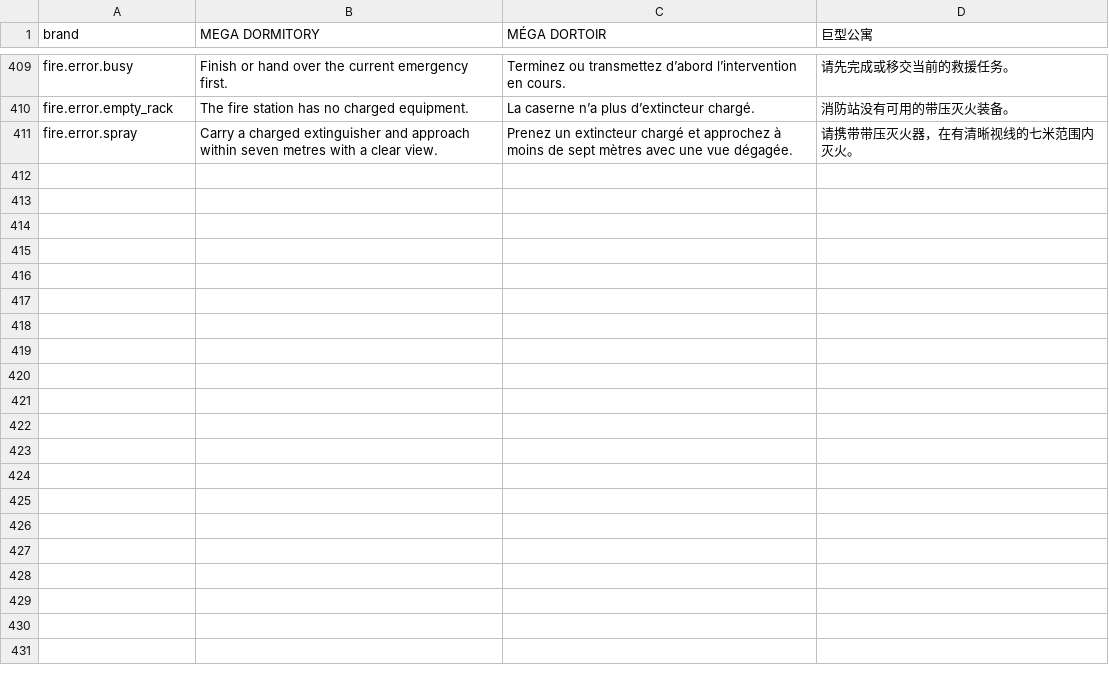
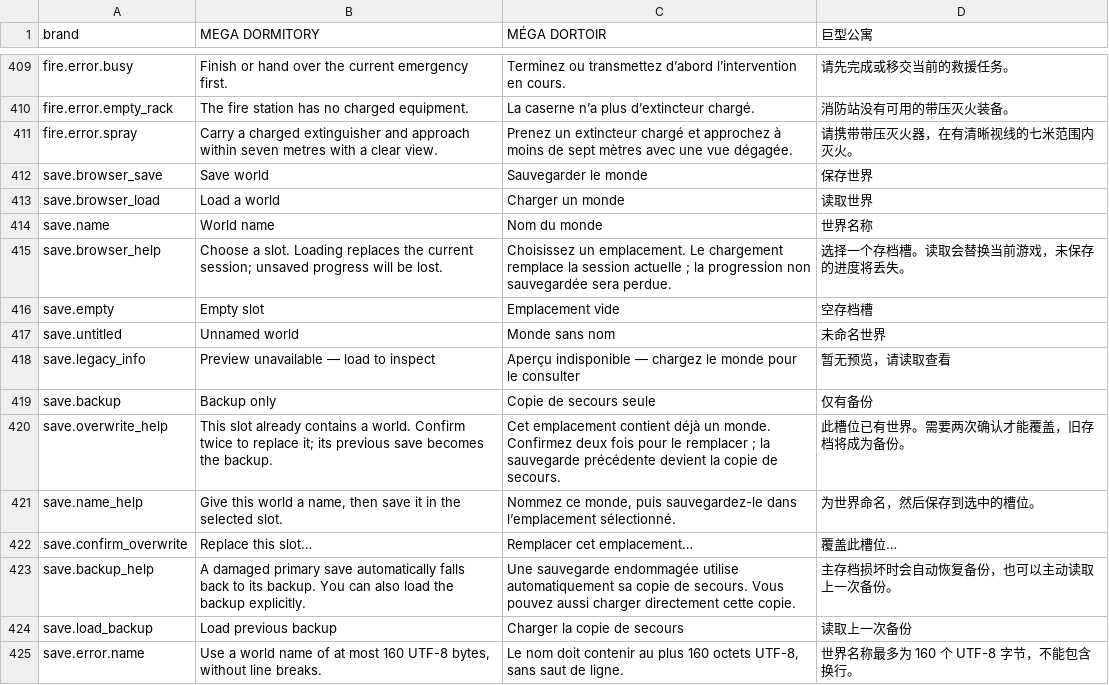
Before and after one commit to Shorehamax/mega-dormitory, a TSV file: assets/locales/catalog.tsv, drawn as a sheet; only a part is shown, gaps mark what is left out.

Commit message:
Add named save browser, safe recovery and dynamic multilingual text

```diff
--- a/assets/locales/catalog.tsv
+++ b/assets/locales/catalog.tsv
@@ -411 +411,15 @@ fire.error.empty_rack|The fire station has no charged equipment.|La caserne n’
 fire.error.spray|Carry a charged extinguisher and approach within seven metres with a clear view.|Prenez un extincteur chargé et approchez à moins de sept mètres avec une vue dégagée.|请携带带压灭火器，在有清晰视线的七米范围内灭火。
+save.browser_save|Save world|Sauvegarder le monde|保存世界
+save.browser_load|Load a world|Charger un monde|读取世界
+save.name|World name|Nom du monde|世界名称
+save.browser_help|Choose a slot. Loading replaces the current session; unsaved progress will be lost.|Choisissez un emplacement. Le chargement remplace la session actuelle ; la progression non sauvegardée sera perdue.|选择一个存档槽。读取会替换当前游戏，未保存的进度将丢失。
+save.empty|Empty slot|Emplacement vide|空存档槽
+save.untitled|Unnamed world|Monde sans nom|未命名世界
+save.legacy_info|Preview unavailable — load to inspect|Aperçu indisponible — chargez le monde pour le consulter|暂无预览，请读取查看
+save.backup|Backup only|Copie de secours seule|仅有备份
+save.overwrite_help|This slot already contains a world. Confirm twice to replace it; its previous save becomes the backup.|Cet emplacement contient déjà un monde. Confirmez deux fois pour le remplacer ; la sauvegarde précédente devient la copie de secours.|此槽位已有世界。需要两次确认才能覆盖，旧存档将成为备份。
+save.name_help|Give this world a name, then save it in the selected slot.|Nommez ce monde, puis sauvegardez-le dans l’emplacement sélectionné.|为世界命名，然后保存到选中的槽位。
+save.confirm_overwrite|Replace this slot…|Remplacer cet emplacement…|覆盖此槽位…
+save.backup_help|A damaged primary save automatically falls back to its backup. You can also load the backup explicitly.|Une sauvegarde endommagée utilise automatiquement sa copie de secours. Vous pouvez aussi charger directement cette copie.|主存档损坏时会自动恢复备份，也可以主动读取上一次备份。
+save.load_backup|Load previous backup|Charger la copie de secours|读取上一次备份
+save.error.name|Use a world name of at most 160 UTF-8 bytes, without line breaks.|Le nom doit contenir au plus 160 octets UTF-8, sans saut de ligne.|世界名称最多为 160 个 UTF-8 字节，不能包含换行。
```
Also changed, not shown: 17 other files.
